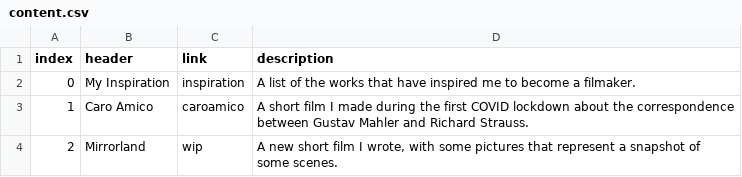
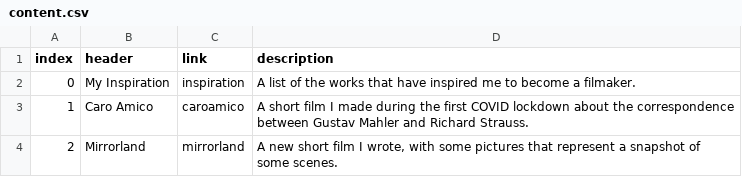
Before and after one commit to mBaratta96/RufaPortfolio, a CSV file: src/routes/Home/content.csv, drawn as a sheet.

```diff
--- a/src/routes/Home/content.csv
+++ b/src/routes/Home/content.csv
@@ -3,2 +3,2 @@ index,header,link,description
 1,Caro Amico,caroamico,"A short film I made during the first COVID lockdown about the correspondence between Gustav Mahler and Richard Strauss."
-2,Mirrorland,wip,"A new short film I wrote, with some pictures that represent a snapshot of some scenes."
+2,Mirrorland,mirrorland,"A new short film I wrote, with some pictures that represent a snapshot of some scenes."
```
Also changed, not shown: 1 other file.
